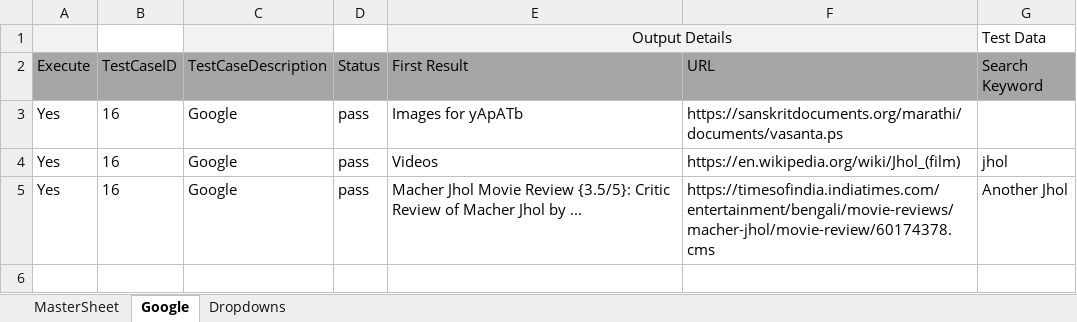
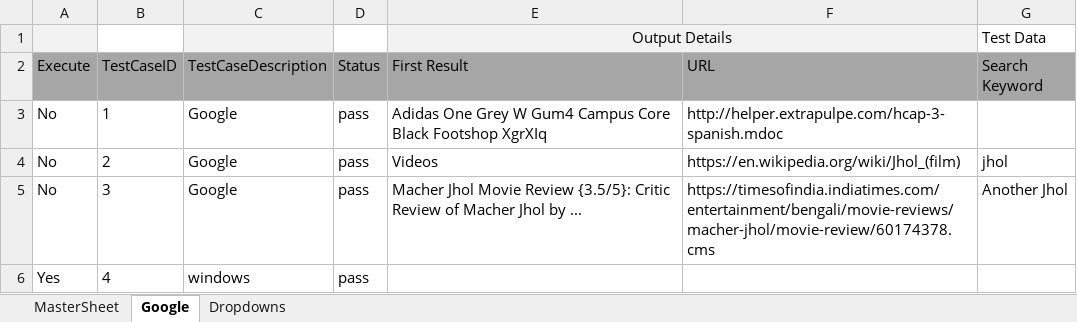
Before and after one commit to ArghyArghyA/Jhol-Framework, an Excel workbook: target/test-classes/Data/DataSheet.xlsx, sheet Google, drawn as a sheet; values as stored, in another font and other column widths than the file's, no borders; conditional formats not drawn; removed rows and columns are numbered as before the commit, all else as after; the diff names each change by its address in the sheet, - before the commit and + after, or states it on an @@ line.

Commit message:
BringToFront added for windows automation

```diff
--- a/target/test-classes/Data/DataSheet.xlsx (sheet Google)
+++ b/target/test-classes/Data/DataSheet.xlsx (sheet Google)
-row 3: Yes | 16 | Google | pass | Images for yApATb | https://sanskritdocuments.org/marathi/documents/vasanta.ps
+row 3: No | 1 | Google | pass | Adidas One Grey W Gum4 Campus Core Black Footshop XgrXIq | http://helper.extrapulpe.com/hcap-3-spanish.mdoc
-A4:A5 (Execute): Yes
+A4:A5 (Execute): No
-B4 (TestCaseID): 16
+B4 (TestCaseID): 2
-B5 (TestCaseID): 16
+B5 (TestCaseID): 3
+row 6: Yes | 4 | windows | pass
```
Also changed, not shown: 8 other files.
